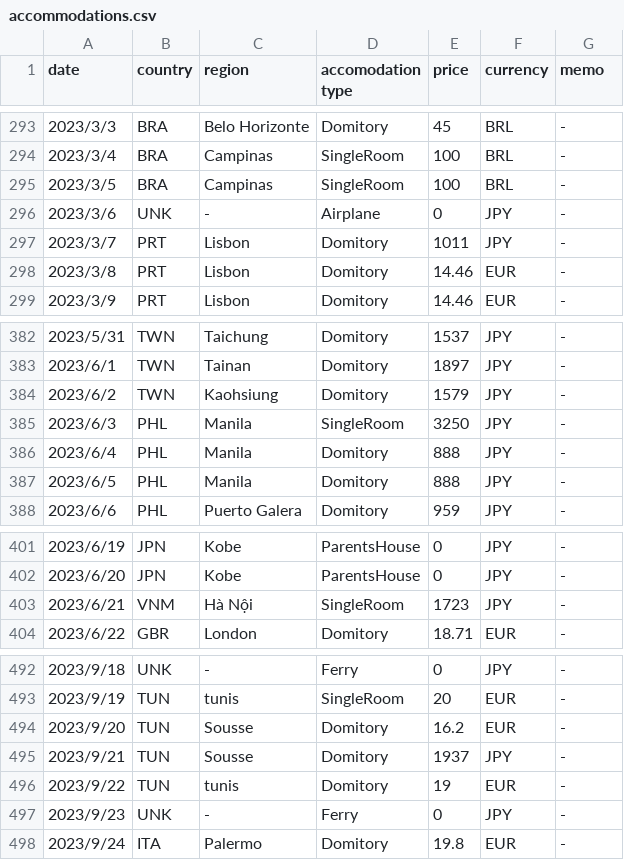
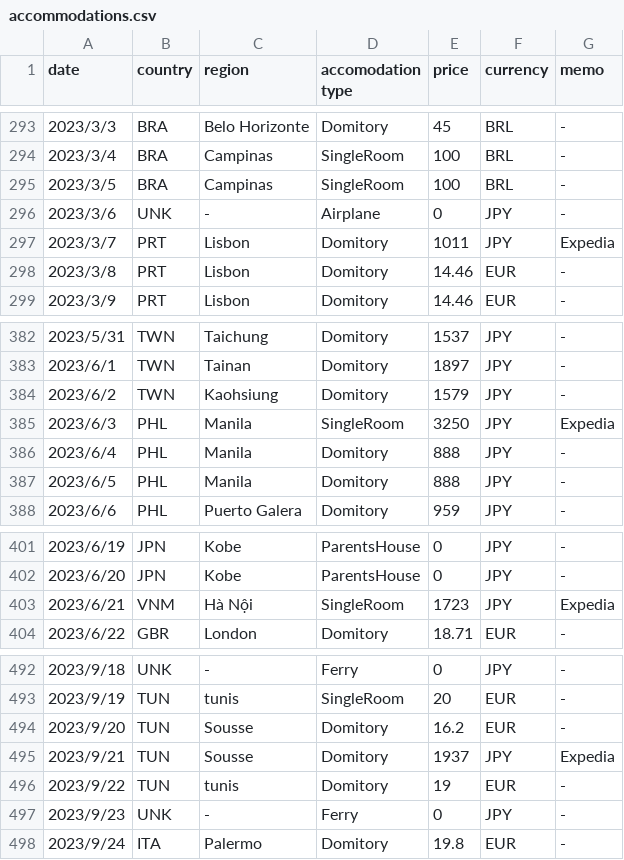
Before and after one commit to yomai-hiyashidewa/WorldTravelingLogger, a CSV file: documents/English/accommodations.csv, drawn as a sheet; only a part is shown, gaps mark what is left out; the diff covers the shown part only.

```diff
--- a/documents/English/accommodations.csv
+++ b/documents/English/accommodations.csv
@@ -296,3 +296,3 @@
 2023/3/6,UNK,-,Airplane,0,JPY,-
-2023/3/7,PRT,Lisbon,Domitory,1011,JPY,-
+2023/3/7,PRT,Lisbon,Domitory,1011,JPY,Expedia
 2023/3/8,PRT,Lisbon,Domitory,14.46,EUR,-
@@ -384,3 +384,3 @@
 2023/6/2,TWN,Kaohsiung,Domitory,1579,JPY,-
-2023/6/3,PHL,Manila,SingleRoom,3250,JPY,-
+2023/6/3,PHL,Manila,SingleRoom,3250,JPY,Expedia
 2023/6/4,PHL,Manila,Domitory,888,JPY,-
@@ -402,3 +402,3 @@
 2023/6/20,JPN,Kobe,ParentsHouse,0,JPY,-
-2023/6/21,VNM,Hà Nội ,SingleRoom,1723,JPY,-
+2023/6/21,VNM,Hà Nội ,SingleRoom,1723,JPY,Expedia
 2023/6/22,GBR,London,Domitory,18.71,EUR,-
@@ -494,3 +494,3 @@
 2023/9/20,TUN,Sousse,Domitory,16.2,EUR,-
-2023/9/21,TUN,Sousse,Domitory,1937,JPY,-
+2023/9/21,TUN,Sousse,Domitory,1937,JPY,Expedia
 2023/9/22,TUN,tunis,Domitory,19,EUR,-
```
Also changed, not shown: 7 edited cells elsewhere in this file.
